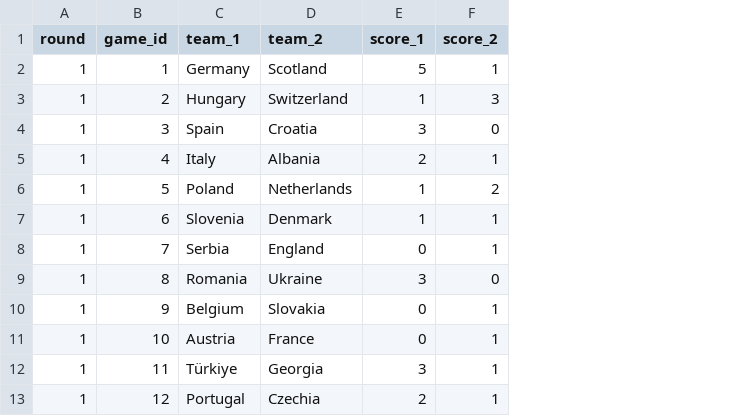
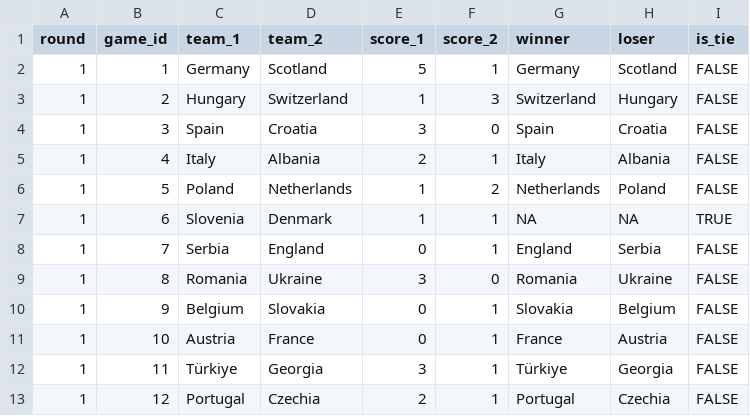
Before and after one commit to timothy-hister/Euro_2024, a CSV file: results/scores.csv, drawn as a sheet; only a part is shown; the diff names each change by its address in the sheet, - before the commit and + after, or states it on an @@ line.

Commit message:
Updating scores

```diff
--- a/results/scores.csv
+++ b/results/scores.csv
+column G (winner), rows 2-13: Germany | Switzerland | Spain | Italy | Netherlands | NA | England | Romania | Slovakia | France | Türkiye | Portugal
+column H (loser), rows 2-13: Scotland | Hungary | Croatia | Albania | Poland | NA | Serbia | Ukraine | Belgium | Austria | Georgia | Czechia
+column I (is_tie), rows 2-13: FALSE | FALSE | FALSE | FALSE | FALSE | TRUE | FALSE | FALSE | FALSE | FALSE | FALSE | FALSE
```
